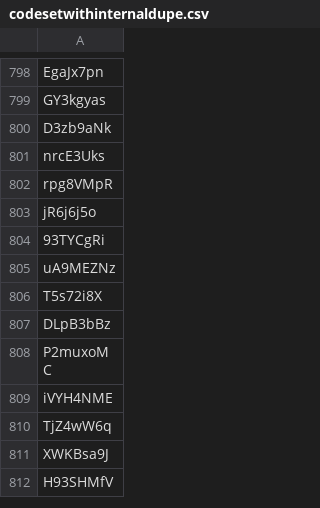
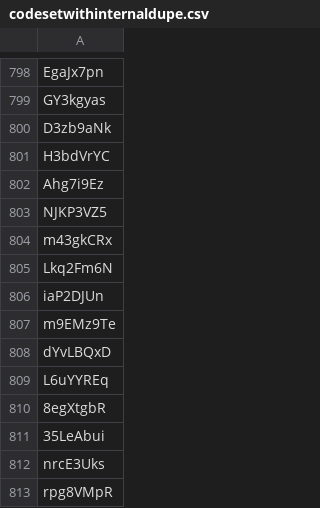
Before and after one commit to navionguy/dupdetect, a CSV file: codesetwithinternaldupe.csv, drawn as a sheet; only a part is shown, gaps mark what is left out; the shorter side is filled out with more unchanged rows.

```diff
--- a/codesetwithinternaldupe.csv
+++ b/codesetwithinternaldupe.csv
@@ -800,2 +800,13 @@ GY3kgyas
 D3zb9aNk
+H3bdVrYC
+Ahg7i9Ez
+NJKP3VZ5
+m43gkCRx
+Lkq2Fm6N
+iaP2DJUn
+m9EMz9Te
+dYvLBQxD
+L6uYYREq
+8egXtgbR
+35LeAbui
 nrcE3Uks
```
Also changed, not shown: 4 other files.
